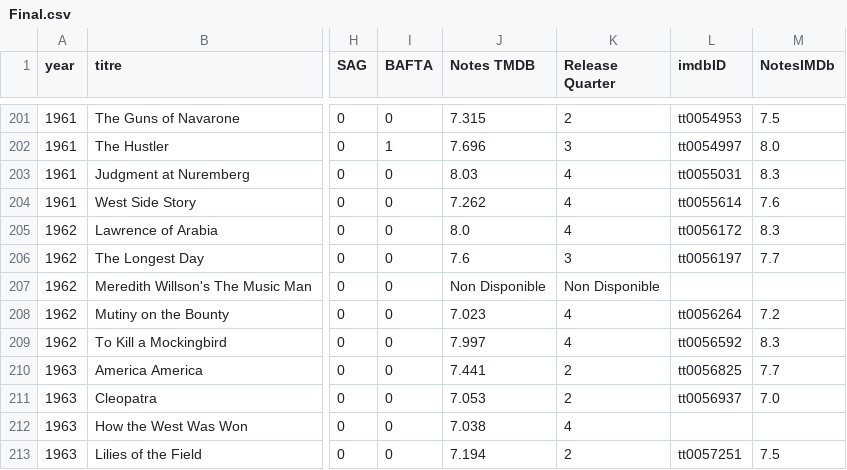
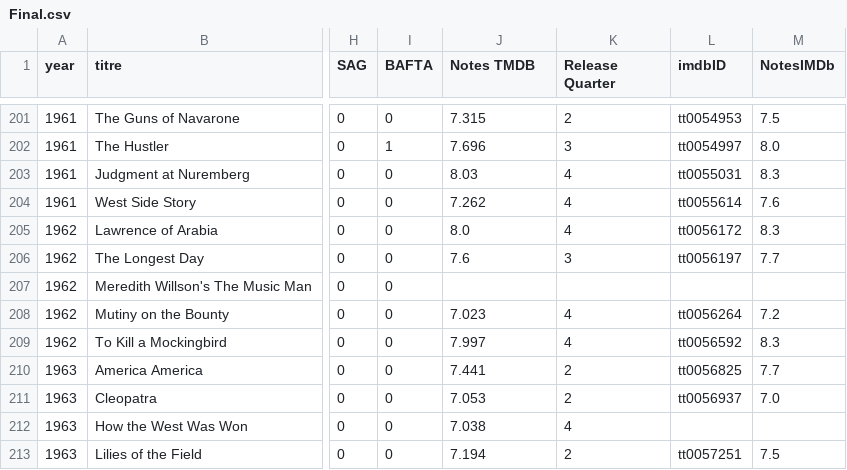
Before and after one commit to mctv971/CinePhoria, a CSV file: Filmaxium_Analytique/Prédiction/Final.csv, drawn as a sheet; only a part is shown, gaps mark what is left out; the diff names each change by its address in the sheet, - before the commit and + after, or states it on an @@ line.

```diff
--- a/Filmaxium_Analytique/Prédiction/Final.csv
+++ b/Filmaxium_Analytique/Prédiction/Final.csv
-J207 (Notes TMDB): Non Disponible
+J207 (Notes TMDB): (empty)
-K207 (Release Quarter): Non Disponible
+K207 (Release Quarter): (empty)
```
Also changed, not shown: 2 other files.
